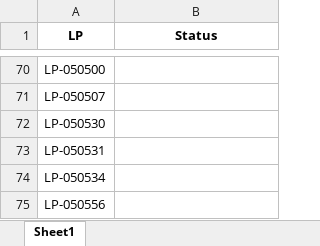
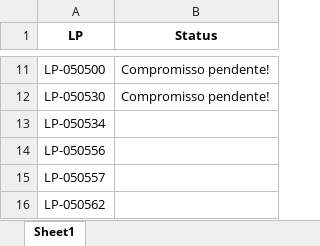
Before and after one commit to JoviOakz/PyAutomateSAP, an Excel workbook: Open-LPs.xlsx, sheet Sheet1, drawn as a sheet; only a part is shown, gaps mark what is left out; the shorter side is filled out with more unchanged rows; values as stored, in another font and other column widths than the file's, no borders; removed rows and columns are numbered as before the commit, all else as after; the diff covers the shown part only; the diff names each change by its address in the sheet, - before the commit and + after, or states it on an @@ line.

```diff
--- a/Open-LPs.xlsx (sheet Sheet1)
+++ b/Open-LPs.xlsx (sheet Sheet1)
-B11 (Status): (empty)
+B11 (Status): Compromisso pendente!
-row 71: LP-050507
-B12 (Status): (empty)
+B12 (Status): Compromisso pendente!
-row 73: LP-050531
```
Also changed, not shown: 59 removed rows and 5 edited cells elsewhere in this sheet, 1 other file.
